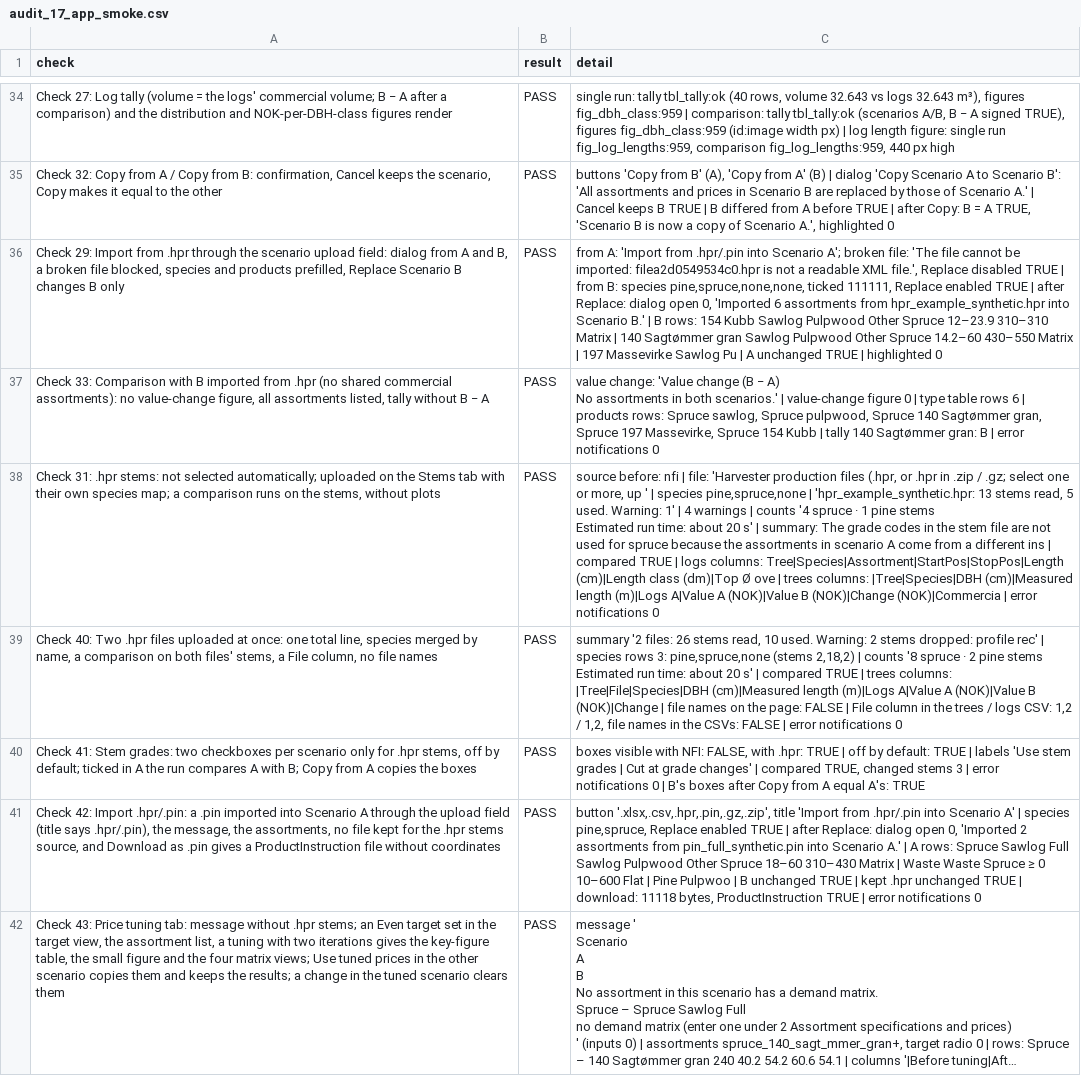
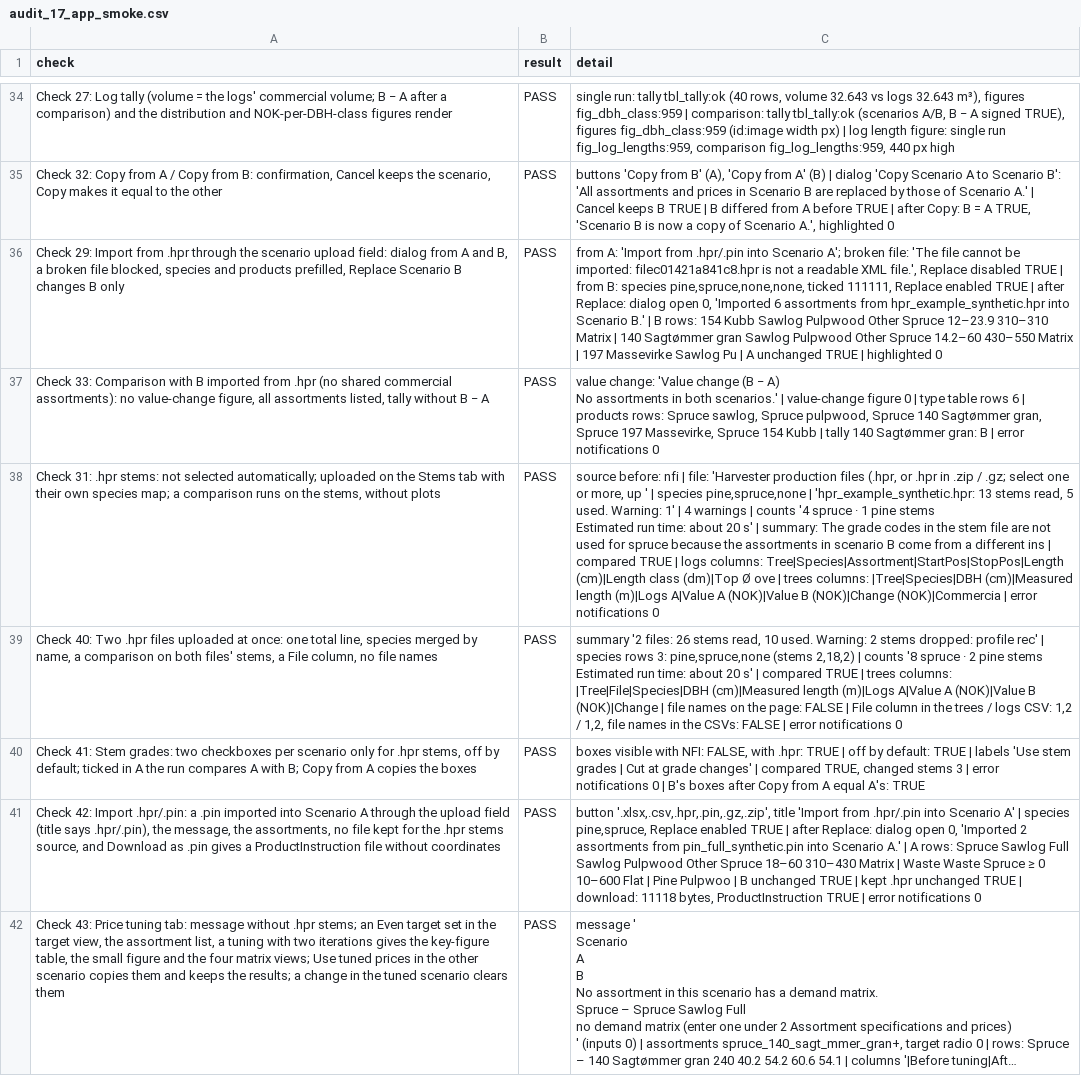
Before and after one commit to SmartForest-no/optBuck, a CSV file: outputs/app_smoke/audit_17_app_smoke.csv, drawn as a sheet; only a part is shown, gaps mark what is left out; long unchanged cells end in …; the diff covers the shown part only; the diff names each change by its address in the sheet, - before the commit and + after, or states it on an @@ line.

```diff
--- a/outputs/app_smoke/audit_17_app_smoke.csv
+++ b/outputs/app_smoke/audit_17_app_smoke.csv
-C36 (detail): …be imported: filea2d0549534c0.hpr is not…
+C36 (detail): …be imported: filec01421a841c8.hpr is not…
-C38 (detail): …in scenario A come from…
+C38 (detail): …in scenario B come from…
```
Also changed, not shown: 2 added rows, 1 removed row and 8 edited cells elsewhere in this file, inst/extdata/inputs/i18n/translations.csv, outputs/assortments/audit_29_price_bulk_edit.csv, 17 other files.
